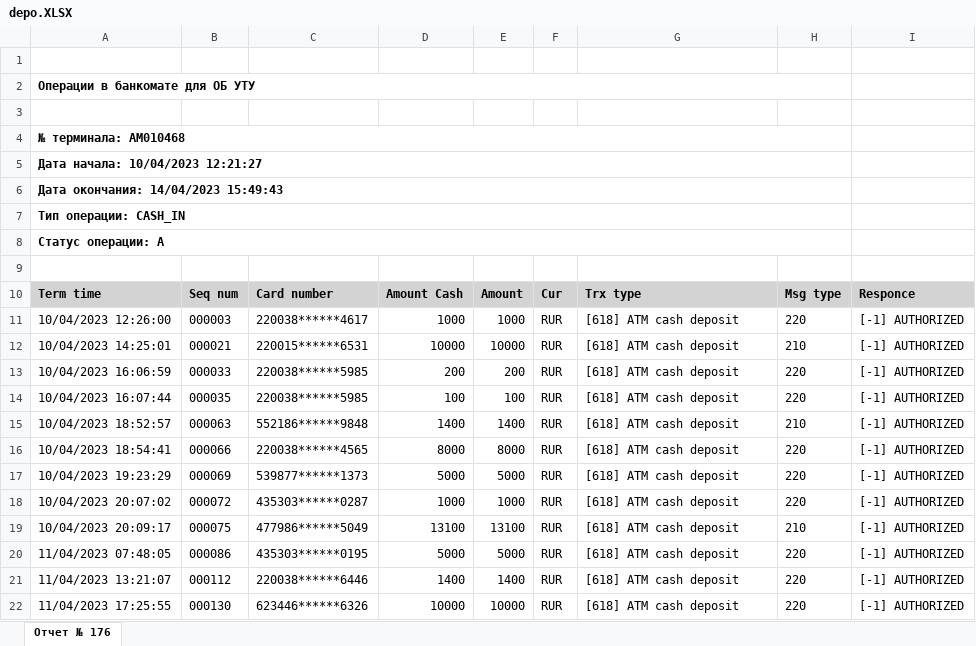
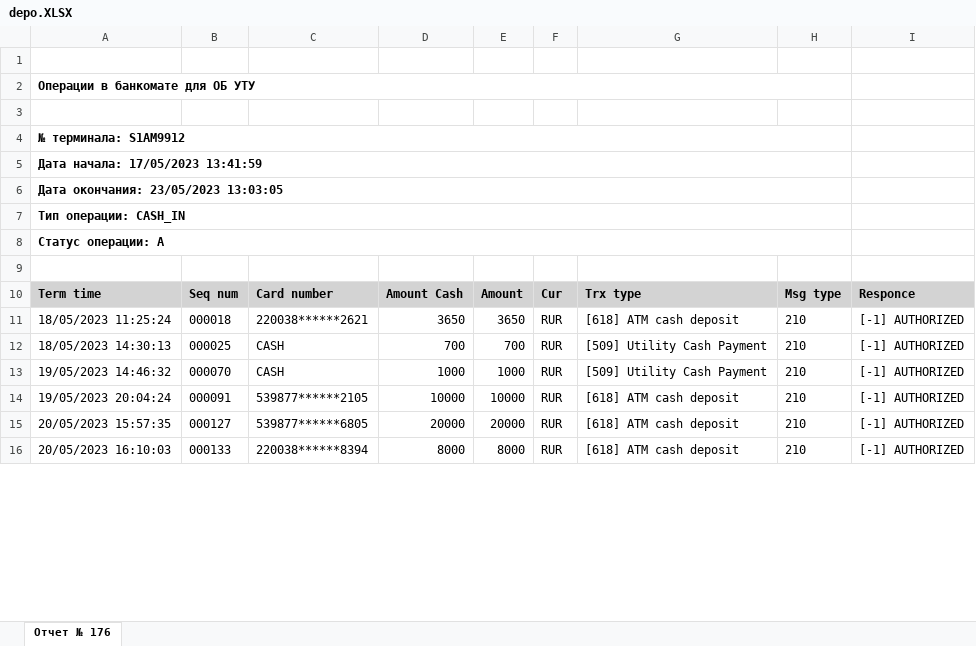
Before and after one commit to Harikeshi/WorkApplication, an Excel workbook: depo.XLSX, sheet Отчет № 176, drawn as a sheet; only a part is shown; values as stored, in another font and other column widths than the file's, no borders; removed rows and columns are numbered as before the commit, all else as after; the diff covers the shown part only; the diff names each change by its address in the sheet, - before the commit and + after, or states it on an @@ line.

```diff
--- a/depo.XLSX (sheet Отчет № 176)
+++ b/depo.XLSX (sheet Отчет № 176)
-A4: № терминала: AM010468
+A4: № терминала: S1AM9912
-A5: Дата начала: 10/04/2023 12:21:27
+A5: Дата начала: 17/05/2023 13:41:59
-A6: Дата окончания: 14/04/2023 15:49:43
+A6: Дата окончания: 23/05/2023 13:03:05
+row 11: 18/05/2023 11:25:24 | 000018 | 220038******2621 | 3650 | 3650 | RUR | [618] ATM cash deposit | 210 | [-1] AUTHORIZED
+row 12: 18/05/2023 14:30:13 | 000025 | CASH | 700 | 700 | RUR | [509] Utility Cash Payment | 210 | [-1] AUTHORIZED
-A13: 10/04/2023 12:26:00
+A13: 19/05/2023 14:46:32
-B13: 000003
+B13: 000070
-C13: 220038******4617
+C13: CASH
-G13: [618] ATM cash deposit
+G13: [509] Utility Cash Payment
-H13: 220
+H13: 210
-A14: 10/04/2023 14:25:01
+A14: 19/05/2023 20:04:24
-B14: 000021
+B14: 000091
-C14: 220015******6531
+C14: 539877******2105
-row 13: 10/04/2023 16:06:59 | 000033 | 220038******5985 | 200 | 200 | RUR | [618] ATM cash deposit | 220 | [-1] AUTHORIZED
-row 14: 10/04/2023 16:07:44 | 000035 | 220038******5985 | 100 | 100 | RUR | [618] ATM cash deposit | 220 | [-1] AUTHORIZED
-A15: 10/04/2023 18:52:57
+A15: 20/05/2023 15:57:35
-B15: 000063
+B15: 000127
-C15: 552186******9848
+C15: 539877******6805
-D15: 1400
+D15: 20000
-E15: 1400
+E15: 20000
-A16: 10/04/2023 18:54:41
+A16: 20/05/2023 16:10:03
-B16: 000066
+B16: 000133
-C16: 220038******4565
+C16: 220038******8394
-H16: 220
+H16: 210
-row 17: 10/04/2023 19:23:29 | 000069 | 539877******1373 | 5000 | 5000 | RUR | [618] ATM cash deposit | 220 | [-1] AUTHORIZED
-row 18: 10/04/2023 20:07:02 | 000072 | 435303******0287 | 1000 | 1000 | RUR | [618] ATM cash deposit | 220 | [-1] AUTHORIZED
-row 19: 10/04/2023 20:09:17 | 000075 | 477986******5049 | 13100 | 13100 | RUR | [618] ATM cash deposit | 210 | [-1] AUTHORIZED
-row 20: 11/04/2023 07:48:05 | 000086 | 435303******0195 | 5000 | 5000 | RUR | [618] ATM cash deposit | 220 | [-1] AUTHORIZED
-row 21: 11/04/2023 13:21:07 | 000112 | 220038******6446 | 1400 | 1400 | RUR | [618] ATM cash deposit | 220 | [-1] AUTHORIZED
-row 22: 11/04/2023 17:25:55 | 000130 | 623446******6326 | 10000 | 10000 | RUR | [618] ATM cash deposit | 220 | [-1] AUTHORIZED
```
Also changed, not shown: 11 removed rows and 9 edited cells elsewhere in this sheet, disp.XLSX, excel.xlsx, 1 other file.
